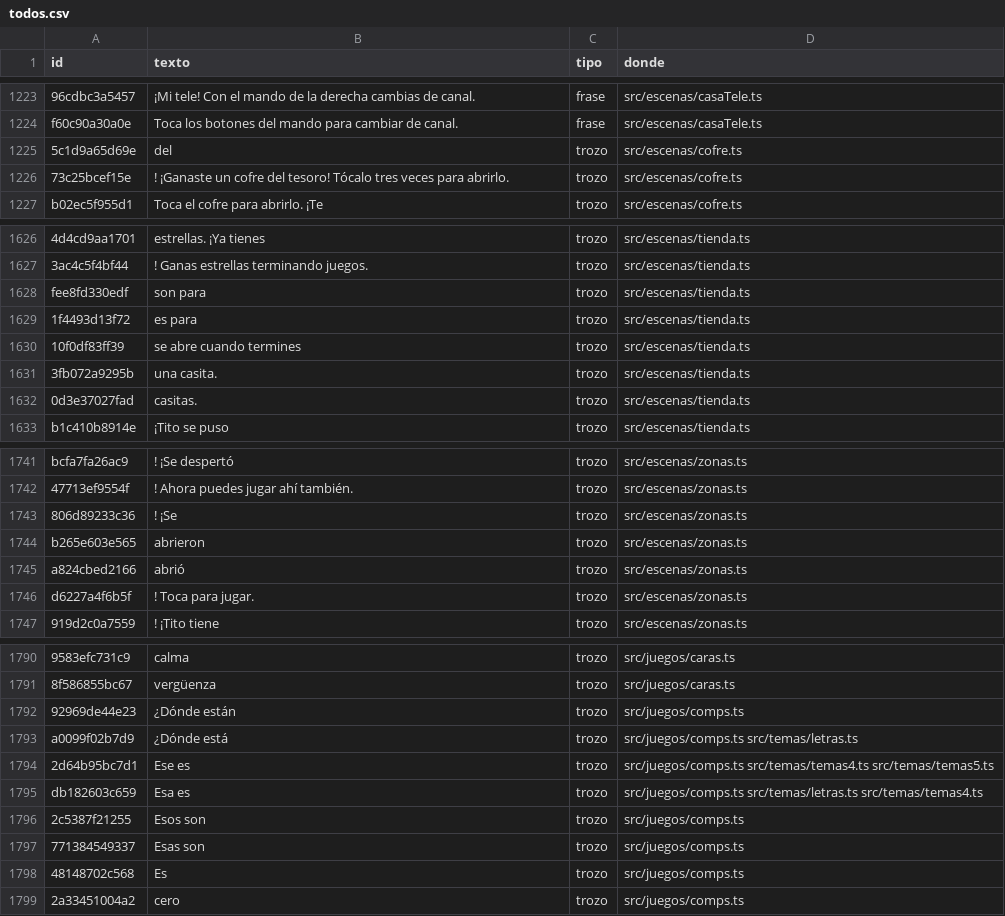
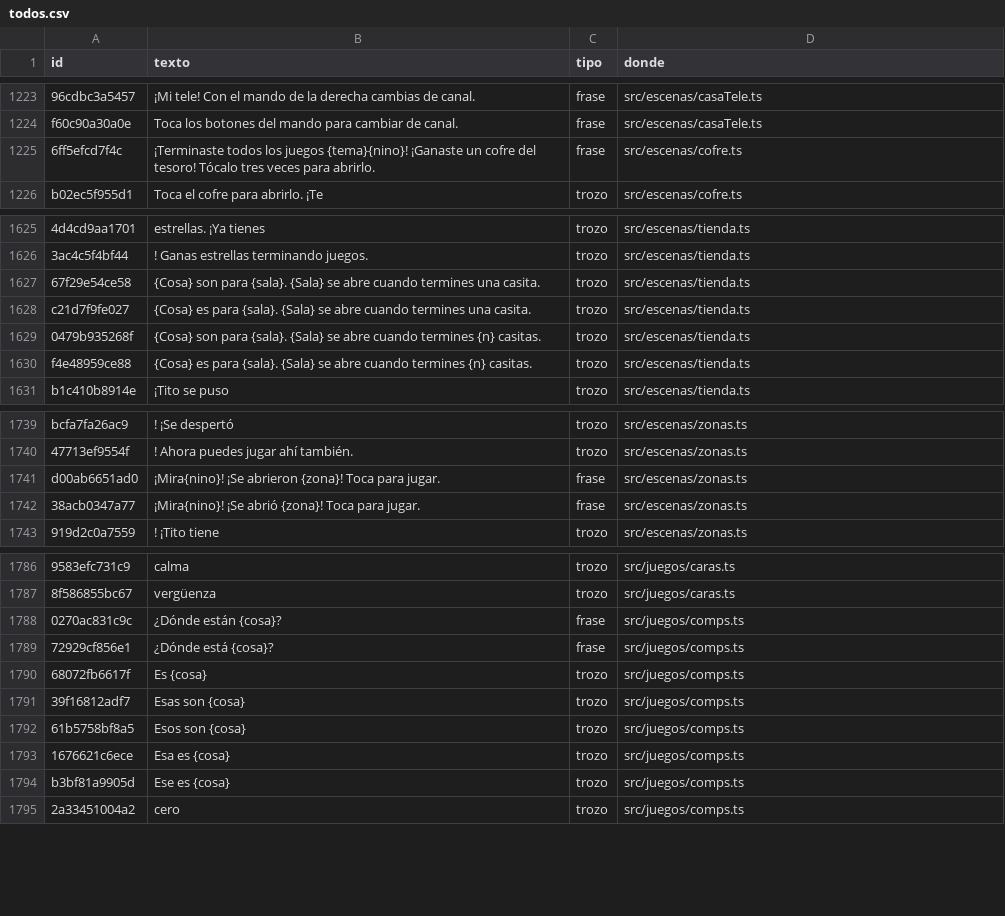
Before and after one commit to fercala/curiolandia-new, a CSV file: dialogos/todos.csv, drawn as a sheet; only a part is shown, gaps mark what is left out; removed rows and columns are numbered as before the commit, all else as after; the diff covers the shown part only; the diff names each change by its address in the sheet, - before the commit and + after, or states it on an @@ line.

```diff
--- a/dialogos/todos.csv
+++ b/dialogos/todos.csv
-row 1225: 5c1d9a65d69e | del | trozo | src/escenas/cofre.ts
-row 1226: 73c25bcef15e | ! ¡Ganaste un cofre del tesoro! Tócalo tres veces para abrirlo. | trozo | src/escenas/cofre.ts
+row 1225: 6ff5efcd7f4c | ¡Terminaste todos los juegos {tema}{nino}! ¡Ganaste un cofre del tesoro! Tócalo tres veces para abrirlo. | frase | src/escenas/cofre.ts
-row 1628: fee8fd330edf | son para | trozo | src/escenas/tienda.ts
-A1627 (id): 1f4493d13f72
+A1627 (id): 67f29e54ce58
-B1627 (texto): es para
+B1627 (texto): {Cosa} son para {sala}. {Sala} se abre cuando termines una casita.
-A1628 (id): 10f0df83ff39
+A1628 (id): c21d7f9fe027
-B1628 (texto): se abre cuando termines
+B1628 (texto): {Cosa} es para {sala}. {Sala} se abre cuando termines una casita.
-A1629 (id): 3fb072a9295b
+A1629 (id): 0479b935268f
-B1629 (texto): una casita.
+B1629 (texto): {Cosa} son para {sala}. {Sala} se abre cuando termines {n} casitas.
-A1630 (id): 0d3e37027fad
+A1630 (id): f4e48959ce88
-B1630 (texto): casitas.
+B1630 (texto): {Cosa} es para {sala}. {Sala} se abre cuando termines {n} casitas.
-row 1743: 806d89233c36 | ! ¡Se | trozo | src/escenas/zonas.ts
-row 1744: b265e603e565 | abrieron | trozo | src/escenas/zonas.ts
-row 1745: a824cbed2166 | abrió | trozo | src/escenas/zonas.ts
-row 1746: d6227a4f6b5f | ! Toca para jugar. | trozo | src/escenas/zonas.ts
+row 1741: d00ab6651ad0 | ¡Mira{nino}! ¡Se abrieron {zona}! Toca para jugar. | frase | src/escenas/zonas.ts
+row 1742: 38acb0347a77 | ¡Mira{nino}! ¡Se abrió {zona}! Toca para jugar. | frase | src/escenas/zonas.ts
+row 1788: 0270ac831c9c | ¿Dónde están {cosa}? | frase | src/juegos/comps.ts
+row 1789: 72929cf856e1 | ¿Dónde está {cosa}? | frase | src/juegos/comps.ts
+row 1790: 68072fb6617f | Es {cosa} | trozo | src/juegos/comps.ts
-A1791 (id): 92969de44e23
+A1791 (id): 39f16812adf7
-B1791 (texto): ¿Dónde están
+B1791 (texto): Esas son {cosa}
-row 1793: a0099f02b7d9 | ¿Dónde está | trozo | src/juegos/comps.ts src/temas/letras.ts
-row 1794: 2d64b95bc7d1 | Ese es | trozo | src/juegos/comps.ts src/temas/temas4.ts src/temas/temas5.ts
-row 1795: db182603c659 | Esa es | trozo | src/juegos/comps.ts src/temas/letras.ts src/temas/temas4.ts
-A1792 (id): 2c5387f21255
+A1792 (id): 61b5758bf8a5
-B1792 (texto): Esos son
+B1792 (texto): Esos son {cosa}
-A1793 (id): 771384549337
+A1793 (id): 1676621c6ece
-B1793 (texto): Esas son
+B1793 (texto): Esa es {cosa}
-A1794 (id): 48148702c568
+A1794 (id): b3bf81a9905d
-B1794 (texto): Es
+B1794 (texto): Ese es {cosa}
```
Also changed, not shown: 3 added rows and 7 edited cells elsewhere in this file, 22 other files.
